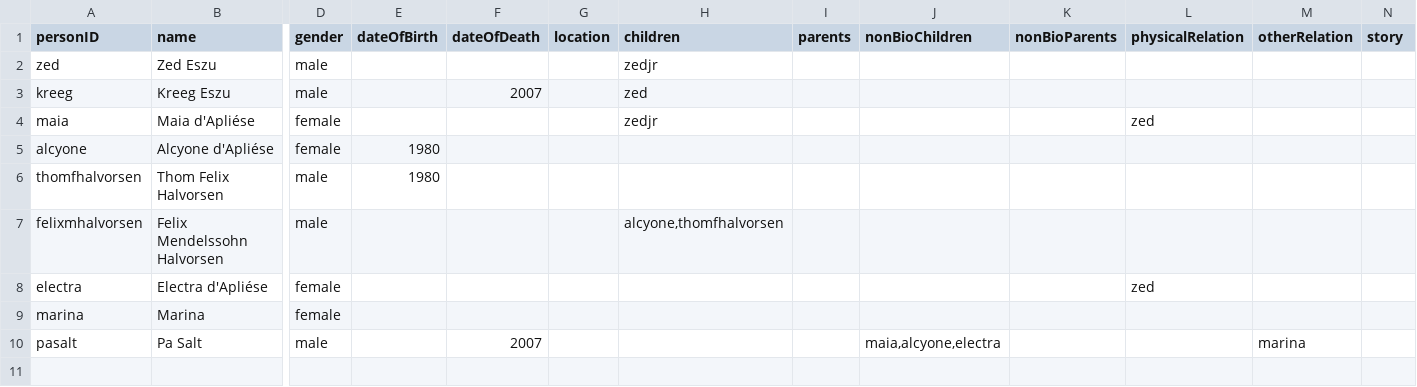
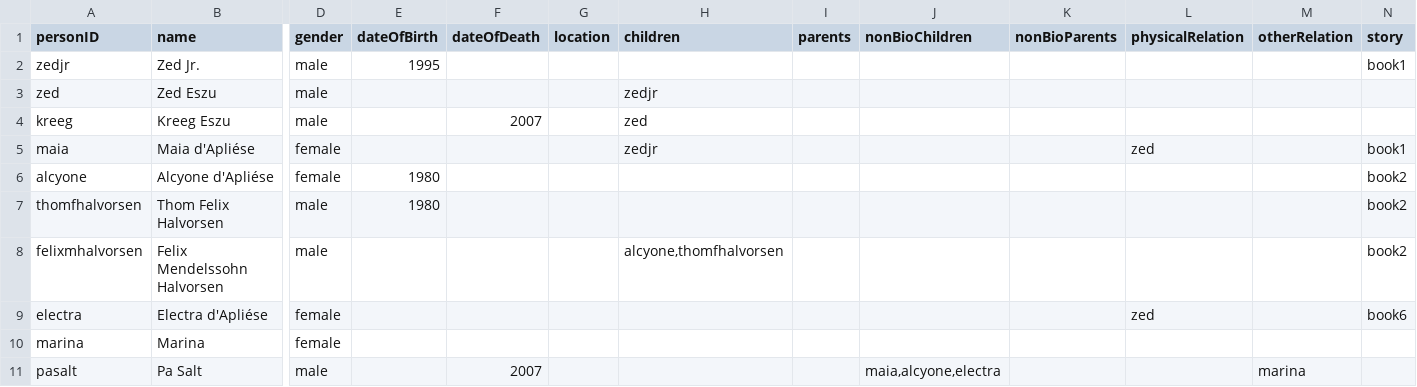
Before and after one commit to mdvanes/7sgraph, a CSV file: persons.csv, drawn as a sheet; only a part is shown, gaps mark what is left out; addresses are those after the commit; rows hold the shown columns only; the diff names each change by its address in the sheet, - before the commit and + after, or states it on an @@ line.

```diff
--- a/persons.csv
+++ b/persons.csv
+row 2: zedjr | Zed Jr. | male | 1995 |  |  |  |  |  |  |  |  | book1
-N5 (story): (empty)
+N5 (story): book1
-N6:N8 (story): (empty)
+N6:N8 (story): book2
-N9 (story): (empty)
+N9 (story): book6
```
Also changed, not shown: 4 other files.
